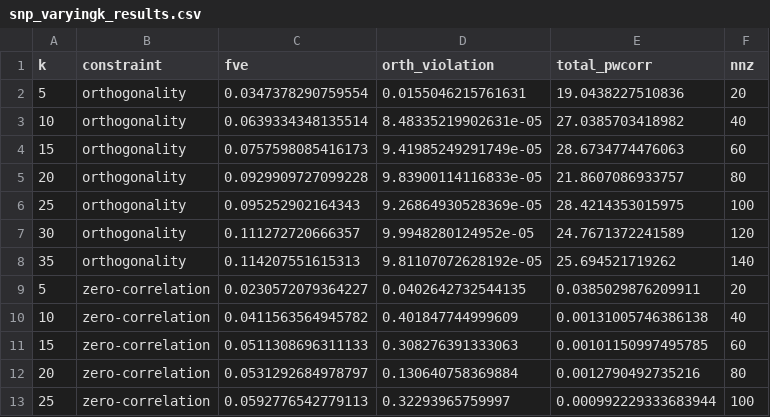
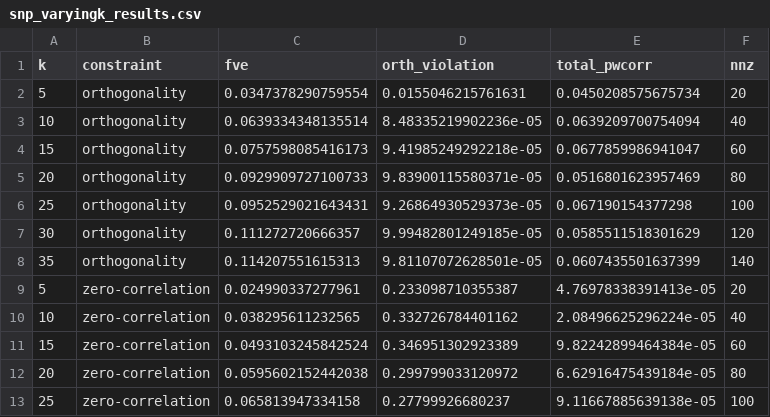
Before and after one commit to jeanpauphilet/msPCA, a CSV file: inst/vignette-data/snp_varyingk_results.csv, drawn as a sheet; only a part is shown; the diff covers the shown part only.

```diff
--- a/inst/vignette-data/snp_varyingk_results.csv
+++ b/inst/vignette-data/snp_varyingk_results.csv
@@ -1,13 +1,13 @@
 "k","constraint","fve","orth_violation","total_pwcorr","nnz"
-5,"orthogonality",0.0347378290759554,0.0155046215761631,19.0438227510836,20
-10,"orthogonality",0.0639334348135514,8.48335219902631e-05,27.0385703418982,40
-15,"orthogonality",0.0757598085416173,9.41985249291749e-05,28.6734774476063,60
-20,"orthogonality",0.0929909727099228,9.83900114116833e-05,21.8607086933757,80
-25,"orthogonality",0.095252902164343,9.26864930528369e-05,28.4214353015975,100
-30,"orthogonality",0.111272720666357,9.9948280124952e-05,24.7671372241589,120
-35,"orthogonality",0.114207551615313,9.81107072628192e-05,25.694521719262,140
-5,"zero-correlation",0.0230572079364227,0.0402642732544135,0.0385029876209911,20
-10,"zero-correlation",0.0411563564945782,0.401847744999609,0.00131005746386138,40
-15,"zero-correlation",0.0511308696311133,0.308276391333063,0.00101150997495785,60
-20,"zero-correlation",0.0531292684978797,0.130640758369884,0.0012790492735216,80
-25,"zero-correlation",0.0592776542779113,0.32293965759997,0.000992229333683944,100
+5,"orthogonality",0.0347378290759554,0.0155046215761631,0.0450208575675734,20
+10,"orthogonality",0.0639334348135514,8.48335219902236e-05,0.0639209700754094,40
+15,"orthogonality",0.0757598085416173,9.41985249292218e-05,0.0677859986941047,60
+20,"orthogonality",0.0929909727100733,9.83900115580371e-05,0.0516801623957469,80
+25,"orthogonality",0.0952529021643431,9.26864930529373e-05,0.067190154377298,100
+30,"orthogonality",0.111272720666357,9.99482801249185e-05,0.0585511518301629,120
+35,"orthogonality",0.114207551615313,9.81107072628501e-05,0.0607435501637399,140
+5,"zero-correlation",0.024990337277961,0.233098710355387,4.76978338391413e-05,20
+10,"zero-correlation",0.038295611232565,0.332726784401162,2.08496625296224e-05,40
+15,"zero-correlation",0.0493103245842524,0.346951302923389,9.82242899464384e-05,60
+20,"zero-correlation",0.0595602152442038,0.299799033120972,6.62916475439184e-05,80
+25,"zero-correlation",0.065813947334158,0.27799926680237,9.11667885639138e-05,100
```
Also changed, not shown: 23 edited cells elsewhere in this file, replication/benchmarking/benchmarking_results_breast.csv, replication/benchmarking/benchmarking_results_mtcars.csv, 35 other files.
